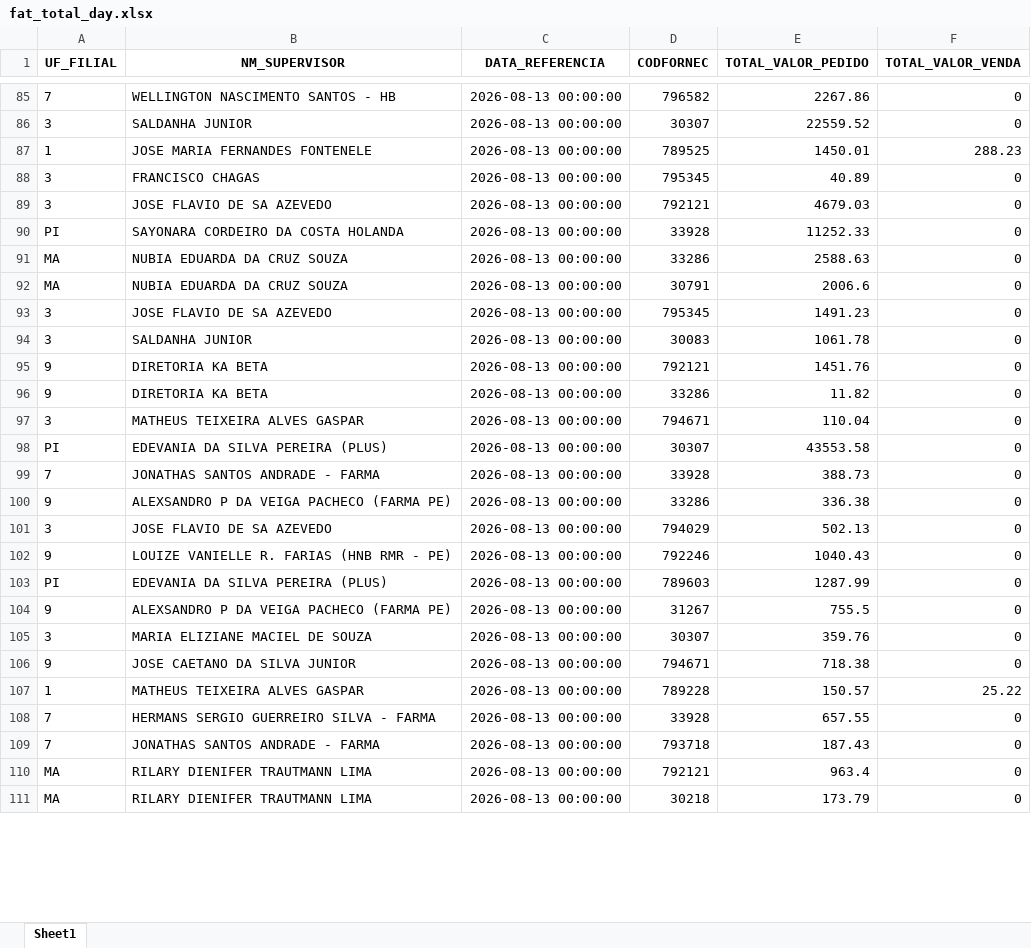
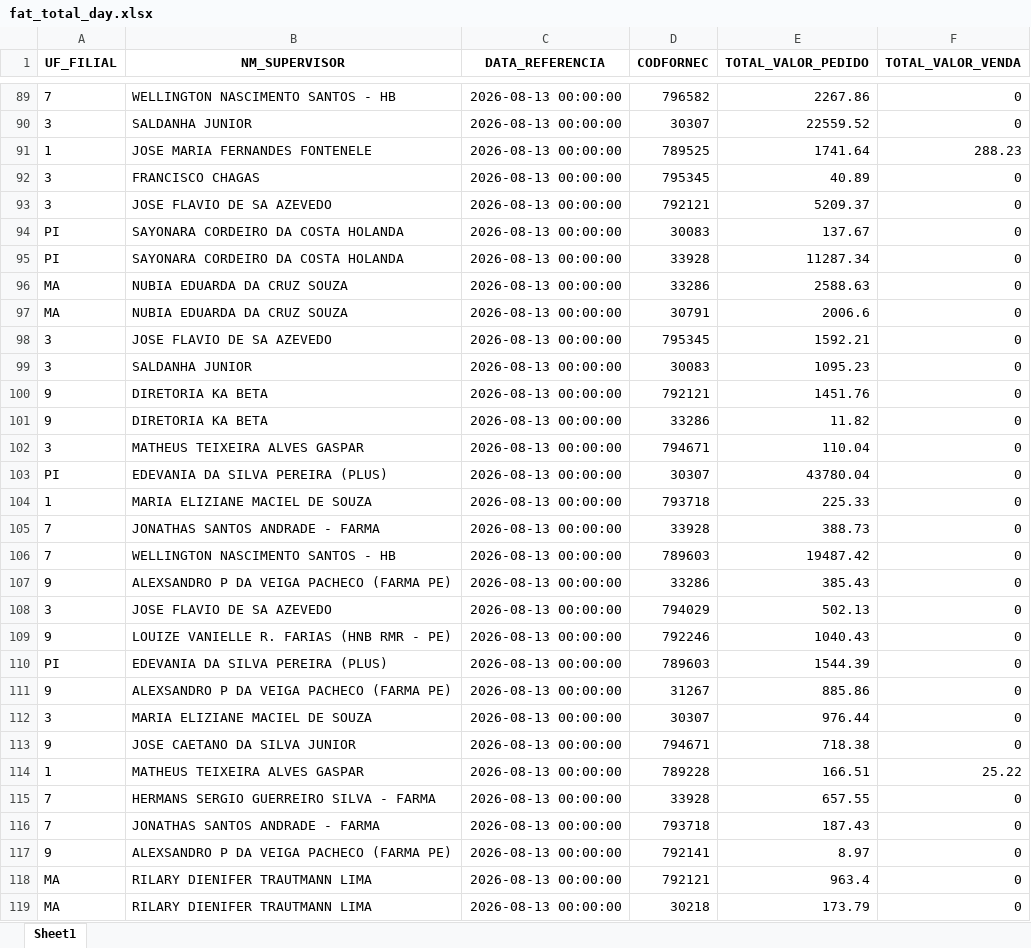
Before and after one commit to RoqueChristian/total_day, an Excel workbook: data/fat_total_day.xlsx, sheet Sheet1, drawn as a sheet; only a part is shown, gaps mark what is left out; values as stored, in another font and other column widths than the file's, no borders; addresses are those after the commit; the diff covers the shown part only; the diff names each change by its address in the sheet, - before the commit and + after, or states it on an @@ line.

Commit message:
chore(data): batch update intraday vendas - 11:45:03

```diff
--- a/data/fat_total_day.xlsx (sheet Sheet1)
+++ b/data/fat_total_day.xlsx (sheet Sheet1)
-E91 (TOTAL_VALOR_PEDIDO): 1450.01
+E91 (TOTAL_VALOR_PEDIDO): 1741.64
-E93 (TOTAL_VALOR_PEDIDO): 4679.03
+E93 (TOTAL_VALOR_PEDIDO): 5209.37
+row 94: PI | SAYONARA CORDEIRO DA COSTA HOLANDA | 2026-08-13 00:00:00 | 30083 | 137.67 | 0
-E95 (TOTAL_VALOR_PEDIDO): 11252.33
+E95 (TOTAL_VALOR_PEDIDO): 11287.34
-E98 (TOTAL_VALOR_PEDIDO): 1491.23
+E98 (TOTAL_VALOR_PEDIDO): 1592.21
-E99 (TOTAL_VALOR_PEDIDO): 1061.78
+E99 (TOTAL_VALOR_PEDIDO): 1095.23
-E103 (TOTAL_VALOR_PEDIDO): 43553.58
+E103 (TOTAL_VALOR_PEDIDO): 43780.04
+row 104: 1 | MARIA ELIZIANE MACIEL DE SOUZA | 2026-08-13 00:00:00 | 793718 | 225.33 | 0
+row 106: 7 | WELLINGTON NASCIMENTO SANTOS - HB | 2026-08-13 00:00:00 | 789603 | 19487.42 | 0
-E107 (TOTAL_VALOR_PEDIDO): 336.38
+E107 (TOTAL_VALOR_PEDIDO): 385.43
-E110 (TOTAL_VALOR_PEDIDO): 1287.99
+E110 (TOTAL_VALOR_PEDIDO): 1544.39
-E111 (TOTAL_VALOR_PEDIDO): 755.5
+E111 (TOTAL_VALOR_PEDIDO): 885.86
-E112 (TOTAL_VALOR_PEDIDO): 359.76
+E112 (TOTAL_VALOR_PEDIDO): 976.44
-E114 (TOTAL_VALOR_PEDIDO): 150.57
+E114 (TOTAL_VALOR_PEDIDO): 166.51
+row 117: 9 | ALEXSANDRO P DA VEIGA PACHECO (FARMA PE) | 2026-08-13 00:00:00 | 792141 | 8.97 | 0
```
Also changed, not shown: 10 added rows, 5 removed rows and 57 edited cells elsewhere in this sheet.
